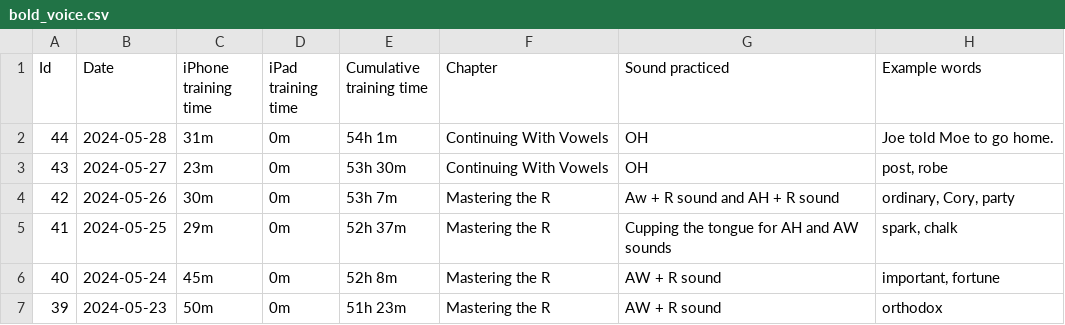
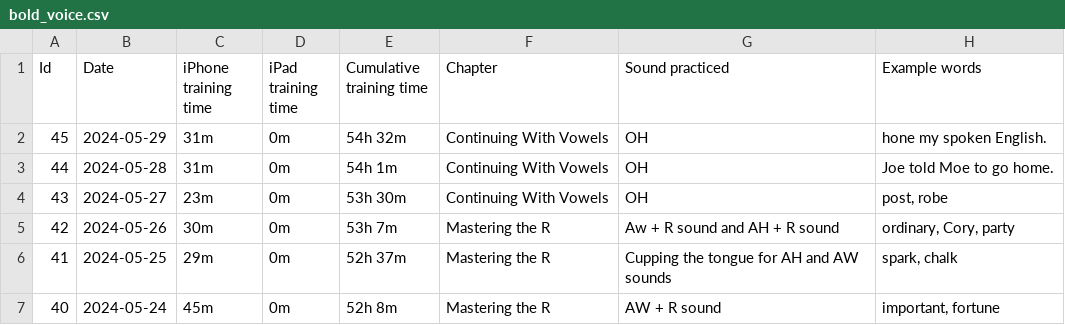
Before and after one commit to sliao7/home, a CSV file: _data/bold_voice.csv, drawn as a sheet; only a part is shown; the shorter side is filled out with more unchanged rows; the diff names each change by its address in the sheet, - before the commit and + after, or states it on an @@ line.

Commit message:
updated boldvoice

```diff
--- a/_data/bold_voice.csv
+++ b/_data/bold_voice.csv
+row 2: 45 | 2024-05-29 | 31m | 0m | 54h 32m | Continuing With Vowels | OH | hone my spoken English.
```
